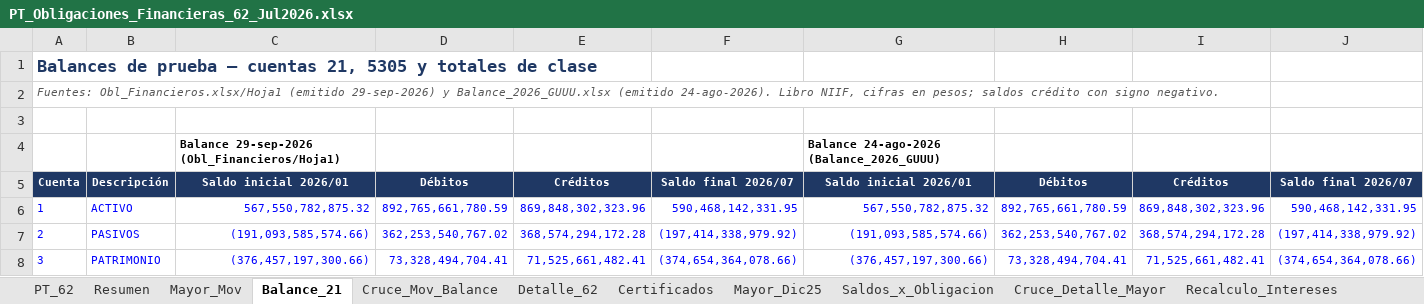
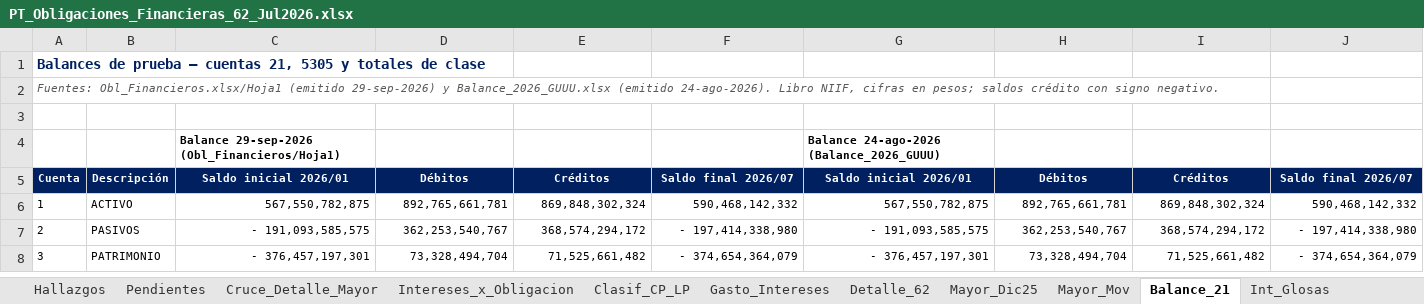
Before and after one commit to lguerram-eng/Auditoriacr, an Excel workbook: PT_Obligaciones_Financieras_62_Jul2026.xlsx, sheet Balance_21, drawn as a sheet; only a part is shown; values as stored, in another font and other column widths than the file's, no borders; the diff covers the shown part only; the diff names each change by its address in the sheet, - before the commit and + after, or states it on an @@ line.

```diff
--- a/PT_Obligaciones_Financieras_62_Jul2026.xlsx (sheet Balance_21)
+++ b/PT_Obligaciones_Financieras_62_Jul2026.xlsx (sheet Balance_21)
-sheet tab: Cruce_Mov_Balance
-sheet tab: Certificados
-sheet tab: Saldos_x_Obligacion
-sheet tab: Recalculo_Intereses
@@ sheet tab order changed: Hallazgos | Pendientes | Cruce_Detalle_Mayor | Intereses_x_Obligacion | Clasif_CP_LP | Gasto_Intereses | Detalle_62 | Mayor_Dic25 | Mayor_Mov | Balance_21 | Int_Glosas @@
-A1 text colour: #1F3864
+A1 text colour: #002060, text size: smaller
-A5:J5 fill: #1F3864
+A5:J5 fill: #002060
-A6:J8 text colour: #0000FF
+A6:J8 text colour: black
-C6: 567,550,782,875.32
+C6: 567,550,782,875
-D6: 892,765,661,780.59
+D6: 892,765,661,781
-E6: 869,848,302,323.96
+E6: 869,848,302,324
-F6: 590,468,142,331.95
+F6: 590,468,142,332
-G6: 567,550,782,875.32
+G6: 567,550,782,875
-H6: 892,765,661,780.59
+H6: 892,765,661,781
-I6: 869,848,302,323.96
+I6: 869,848,302,324
-J6: 590,468,142,331.95
+J6: 590,468,142,332
-C7: (191,093,585,574.66)
+C7: - 191,093,585,575
-D7: 362,253,540,767.02
+D7: 362,253,540,767
-E7: 368,574,294,172.28
+E7: 368,574,294,172
-F7: (197,414,338,979.92)
+F7: - 197,414,338,980
-G7: (191,093,585,574.66)
+G7: - 191,093,585,575
-H7: 362,253,540,767.02
+H7: 362,253,540,767
-I7: 368,574,294,172.28
+I7: 368,574,294,172
-J7: (197,414,338,979.92)
+J7: - 197,414,338,980
-C8: (376,457,197,300.66)
+C8: - 376,457,197,301
-D8: 73,328,494,704.41
+D8: 73,328,494,704
-E8: 71,525,661,482.41
+E8: 71,525,661,482
-F8: (374,654,364,078.66)
+F8: - 374,654,364,079
-G8: (376,457,197,300.66)
+G8: - 376,457,197,301
-H8: 73,328,494,704.41
+H8: 73,328,494,704
-I8: 71,525,661,482.41
+I8: 71,525,661,482
-J8: (374,654,364,078.66)
+J8: - 374,654,364,079
```
Also changed, not shown: 194 edited cells and cell formats elsewhere in this sheet, sheet Mayor_Mov, sheet Mayor_Dic25, sheet PT_62, sheet Intereses_x_Obligacion, sheet Clasif_CP_LP, sheet Detalle_62, 6 more sheets, other sheet tabs, formulas that keep their value, 2 other files.
